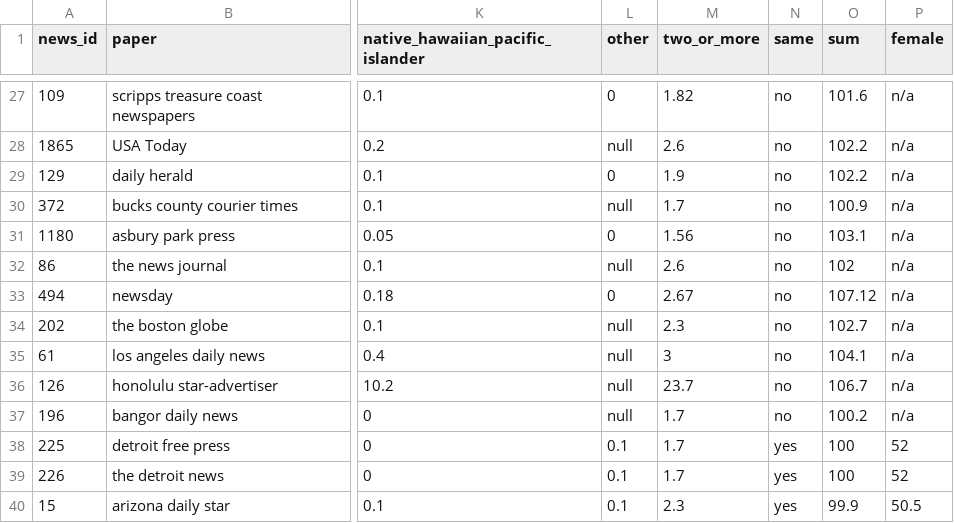
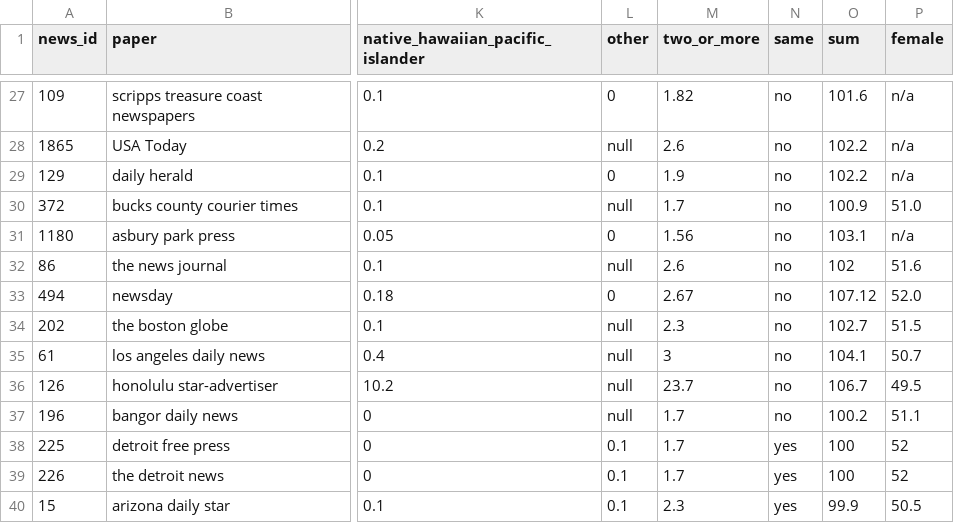
Before and after one commit to polygraph-cool/asne, a CSV file: dev/assets/census_override_2.csv, drawn as a sheet; only a part is shown, gaps mark what is left out; the diff covers the shown part only; the diff names each change by its address in the sheet, - before the commit and + after, or states it on an @@ line.

```diff
--- a/dev/assets/census_override_2.csv
+++ b/dev/assets/census_override_2.csv
-P30 (female): n/a
+P30 (female): 51.0
-P32 (female): n/a
+P32 (female): 51.6
-P33 (female): n/a
+P33 (female): 52.0
-P34 (female): n/a
+P34 (female): 51.5
-P35 (female): n/a
+P35 (female): 50.7
-P36 (female): n/a
+P36 (female): 49.5
-P37 (female): n/a
+P37 (female): 51.1
```
Also changed, not shown: 11 edited cells elsewhere in this file, src/assets/census_override_2.csv, 3 other files.
